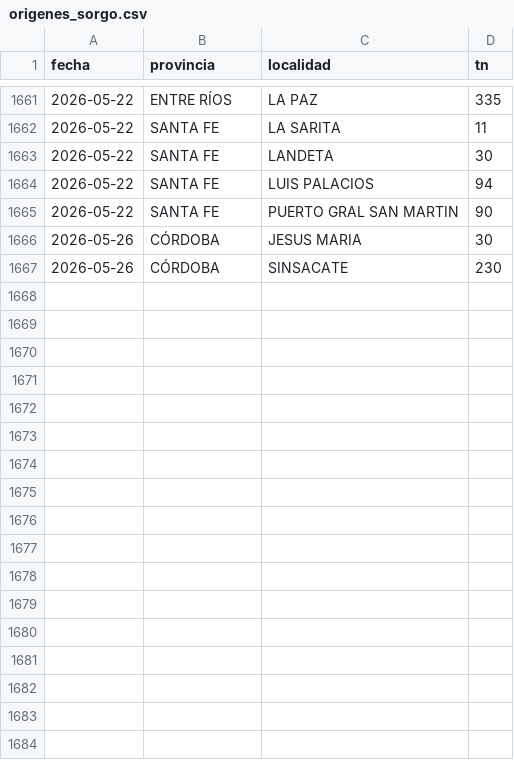
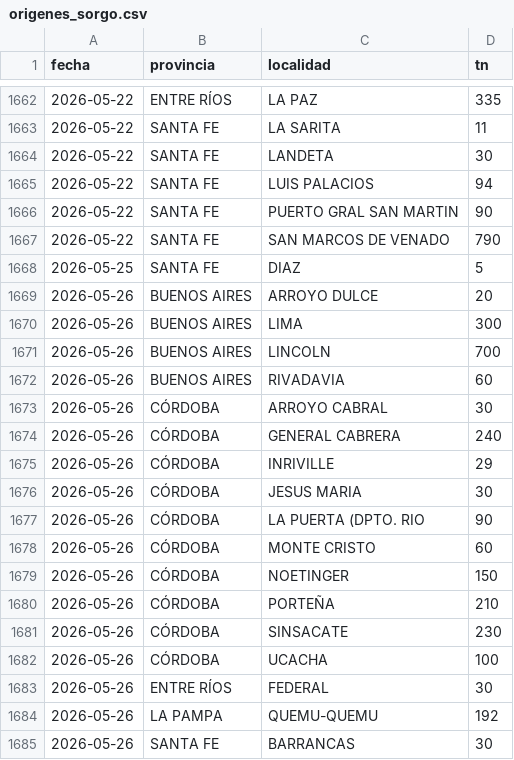
Before and after one commit to alfonsoancarola/app-all, a CSV file: fs_maiz/data/origenes_sorgo.csv, drawn as a sheet; only a part is shown, gaps mark what is left out; the diff covers the shown part only.

Commit message:
data: actualización automática 2026-05-27_11:27

```diff
--- a/fs_maiz/data/origenes_sorgo.csv
+++ b/fs_maiz/data/origenes_sorgo.csv
@@ -1665,3 +1666,20 @@ fecha,provincia,localidad,tn
 2026-05-22,SANTA FE,PUERTO GRAL SAN MARTIN,90
+2026-05-22,SANTA FE,SAN MARCOS DE VENADO,790
+2026-05-25,SANTA FE,DIAZ,5
+2026-05-26,BUENOS AIRES,ARROYO DULCE,20
+2026-05-26,BUENOS AIRES,LIMA,300
+2026-05-26,BUENOS AIRES,LINCOLN,700
+2026-05-26,BUENOS AIRES,RIVADAVIA,60
+2026-05-26,CÓRDOBA,ARROYO CABRAL,30
+2026-05-26,CÓRDOBA,GENERAL CABRERA,240
+2026-05-26,CÓRDOBA,INRIVILLE,29
 2026-05-26,CÓRDOBA,JESUS MARIA,30
+2026-05-26,CÓRDOBA,LA PUERTA (DPTO. RIO,90
+2026-05-26,CÓRDOBA,MONTE CRISTO,60
+2026-05-26,CÓRDOBA,NOETINGER,150
+2026-05-26,CÓRDOBA,PORTEÑA,210
 2026-05-26,CÓRDOBA,SINSACATE,230
+2026-05-26,CÓRDOBA,UCACHA,100
+2026-05-26,ENTRE RÍOS,FEDERAL,30
+2026-05-26,LA PAMPA,QUEMU-QUEMU,192
+2026-05-26,SANTA FE,BARRANCAS,30
```
Also changed, not shown: 13 added rows and 1 edited cell elsewhere in this file, fs_maiz/data/matriz_fs.csv, fs_maiz/data/matriz_maiz.csv, 27 other files.
